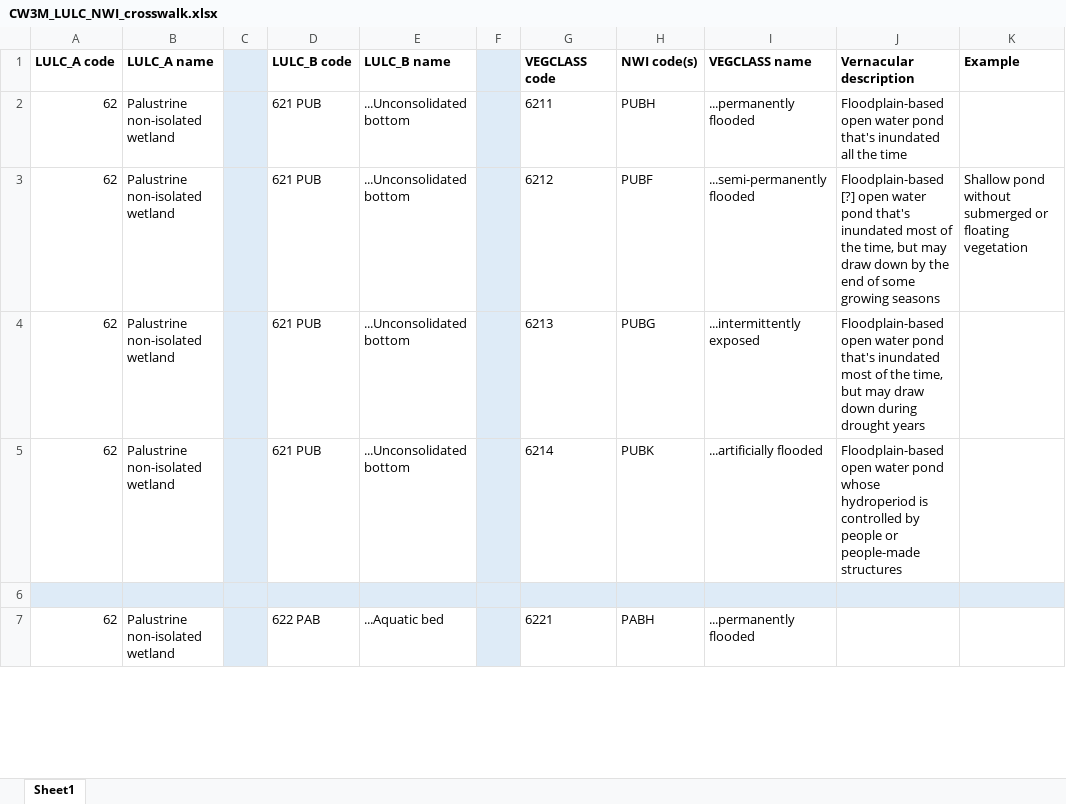
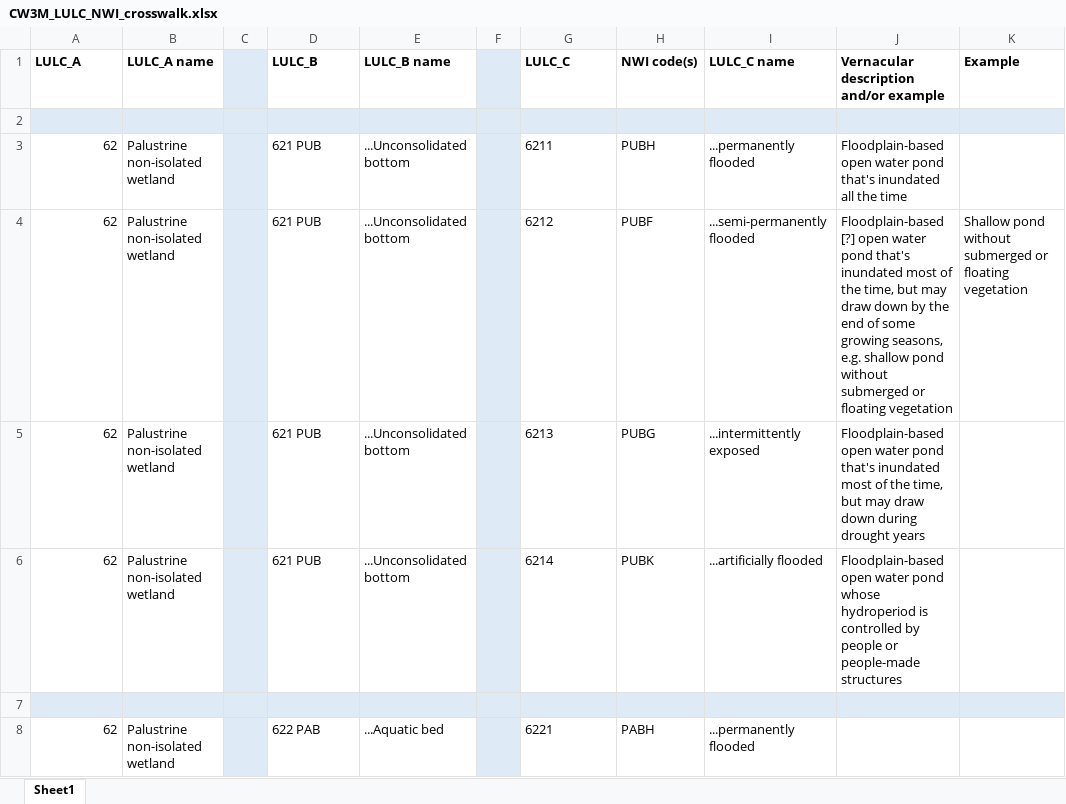
Before and after one commit to DavidConklin1947/CW3M, an Excel workbook: DataCW3M/CW3MdigitalHandbook/CW3M_LULC_NWI_crosswalk.xlsx, sheet Sheet1, drawn as a sheet; only a part is shown; values as stored, in another font and other column widths than the file's, no borders; addresses are those after the commit; the diff covers the shown part only; the diff names each change by its address in the sheet, - before the commit and + after, or states it on an @@ line.

```diff
--- a/DataCW3M/CW3MdigitalHandbook/CW3M_LULC_NWI_crosswalk.xlsx (sheet Sheet1)
+++ b/DataCW3M/CW3MdigitalHandbook/CW3M_LULC_NWI_crosswalk.xlsx (sheet Sheet1)
-A1: LULC_A code
+A1: LULC_A
-D1: LULC_B code
+D1: LULC_B
-G1: VEGCLASS code
+G1: LULC_C
-I1: VEGCLASS name
+I1: LULC_C name
-J1: Vernacular description
+J1: Vernacular description and/or example
+row 2: (empty)
-J4: …some growing seasons
+J4: …some growing seasons, e.g. shallow pond without submerged or floating vegetation
```
Also changed, not shown: 5 added rows, 21 edited cells and cell formats elsewhere in this sheet, formulas that keep their value, DataCW3M/CW3MdigitalHandbook/CW3MdataDictionary.xlsx, 2 other files.
